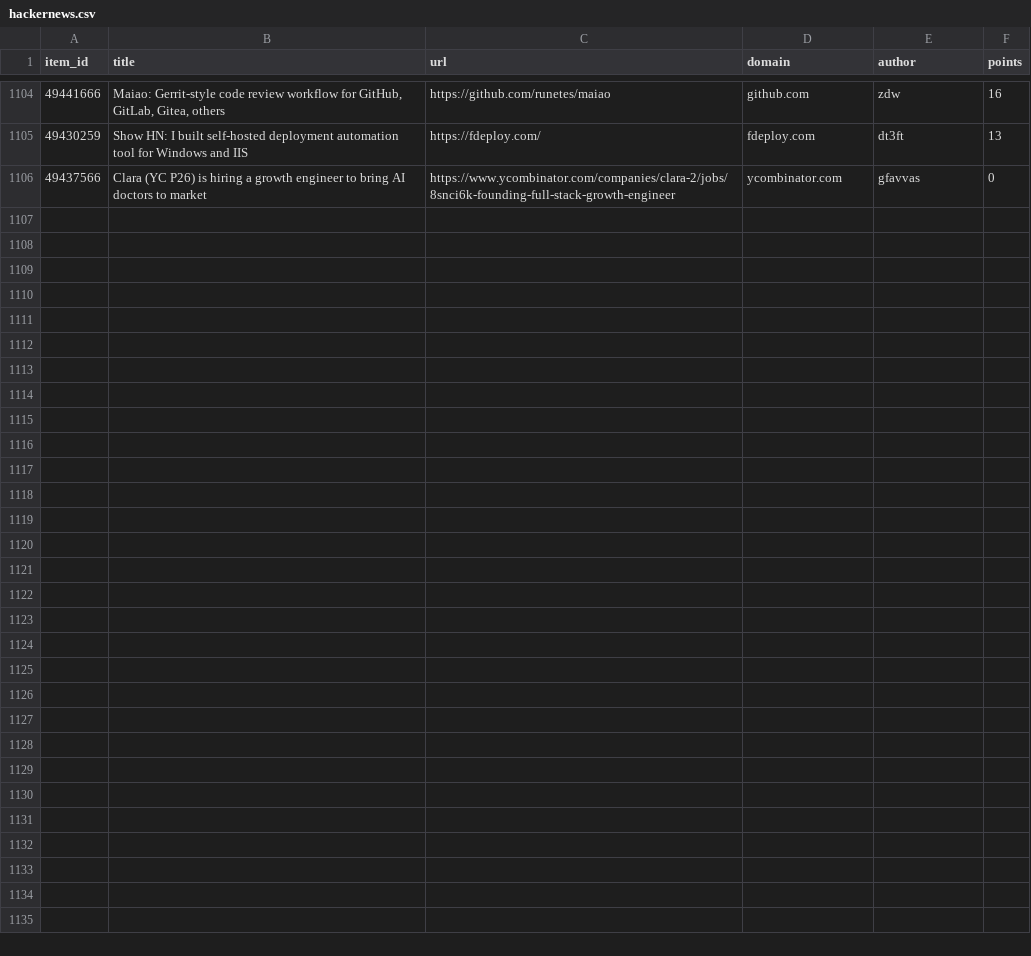
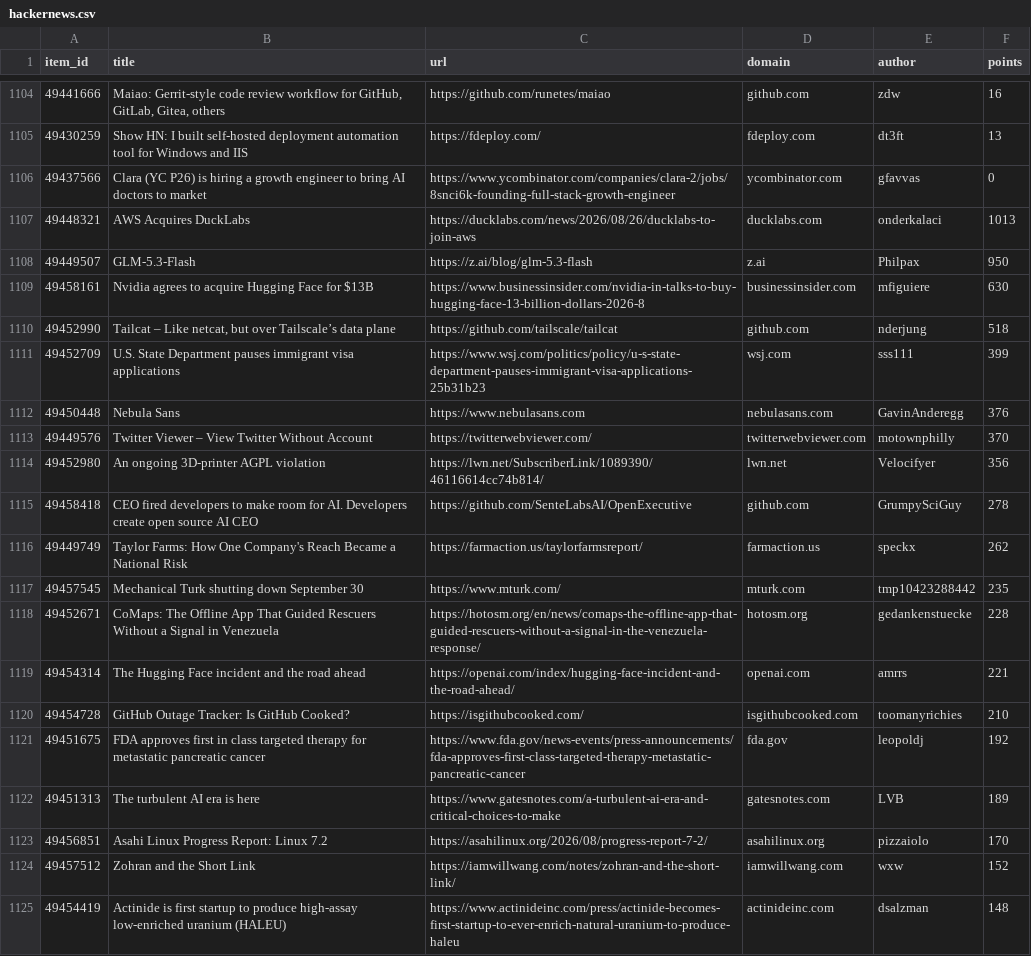
Before and after one commit to farajzada/cronos, a CSV file: data/hackernews.csv, drawn as a sheet; only a part is shown, gaps mark what is left out; the diff covers the shown part only.

```diff
--- a/data/hackernews.csv
+++ b/data/hackernews.csv
@@ -1106 +1106,20 @@ item_id,title,url,domain,author,points
 49437566,Clara (YC P26) is hiring a growth engineer to bring AI doctors to market,https://www.ycombinator.com/companies/clara-2/jobs/8snci6k-founding-full-stack-growth-engineer,ycombinator.com,gfavvas,0
+49448321,AWS Acquires DuckLabs,https://ducklabs.com/news/2026/08/26/ducklabs-to-join-aws,ducklabs.com,onderkalaci,1013
+49449507,GLM-5.3-Flash,https://z.ai/blog/glm-5.3-flash,z.ai,Philpax,950
+49458161,Nvidia agrees to acquire Hugging Face for $13B,https://www.businessinsider.com/nvidia-in-talks-to-buy-hugging-face-13-billion-dollars-2026-8,businessinsider.com,mfiguiere,630
+49452990,"Tailcat – Like netcat, but over Tailscale’s data plane",https://github.com/tailscale/tailcat,github.com,nderjung,518
+49452709,U.S. State Department pauses immigrant visa applications,https://www.wsj.com/politics/policy/u-s-state-department-pauses-immigrant-visa-applications-25b31b23,wsj.com,sss111,399
+49450448,Nebula Sans,https://www.nebulasans.com,nebulasans.com,GavinAnderegg,376
+49449576,Twitter Viewer – View Twitter Without Account,https://twitterwebviewer.com/,twitterwebviewer.com,motownphilly,370
+49452980,An ongoing 3D-printer AGPL violation,https://lwn.net/SubscriberLink/1089390/46116614cc74b814/,lwn.net,Velocifyer,356
+49458418,CEO fired developers to make room for AI. Developers create open source AI CEO,https://github.com/SenteLabsAI/OpenExecutive,github.com,GrumpySciGuy,278
+49449749,Taylor Farms: How One Company's Reach Became a National Risk,https://farmaction.us/taylorfarmsreport/,farmaction.us,speckx,262
+49457545,Mechanical Turk shutting down September 30,https://www.mturk.com/,mturk.com,tmp10423288442,235
+49452671,CoMaps: The Offline App That Guided Rescuers Without a Signal in Venezuela,https://hotosm.org/en/news/comaps-the-offline-app-that-guided-rescuers-without-a-signal-in-the-venezuela-response/,hotosm.org,gedankenstuecke,228
+49454314,The Hugging Face incident and the road ahead,https://openai.com/index/hugging-face-incident-and-the-road-ahead/,openai.com,amrrs,221
+49454728,GitHub Outage Tracker: Is GitHub Cooked?,https://isgithubcooked.com/,isgithubcooked.com,toomanyrichies,210
+49451675,FDA approves first in class targeted therapy for metastatic pancreatic cancer,https://www.fda.gov/news-events/press-announcements/fda-approves-first-class-targeted-therapy-metastatic-pancreatic-cancer,fda.gov,leopoldj,192
+49451313,The turbulent AI era is here,https://www.gatesnotes.com/a-turbulent-ai-era-and-critical-choices-to-make,gatesnotes.com,LVB,189
+49456851,Asahi Linux Progress Report: Linux 7.2,https://asahilinux.org/2026/08/progress-report-7-2/,asahilinux.org,pizzaiolo,170
+49457512,Zohran and the Short Link,https://iamwillwang.com/notes/zohran-and-the-short-link/,iamwillwang.com,wxw,152
+49454419,Actinide is first startup to produce high-assay low-enriched uranium (HALEU),https://www.actinideinc.com/press/actinide-becomes-first-startup-to-ever-enrich-natural-uranium-to-produce-haleu,actinideinc.com,dsalzman,148
```
Also changed, not shown: 11 added rows elsewhere in this file, 2 other files.
